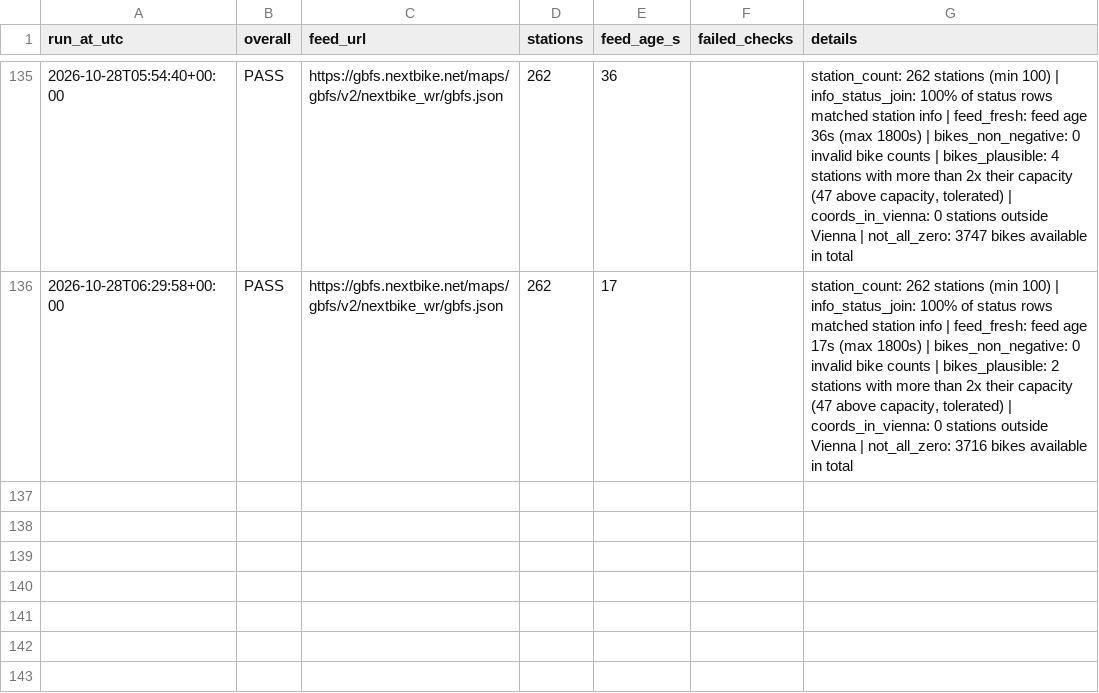
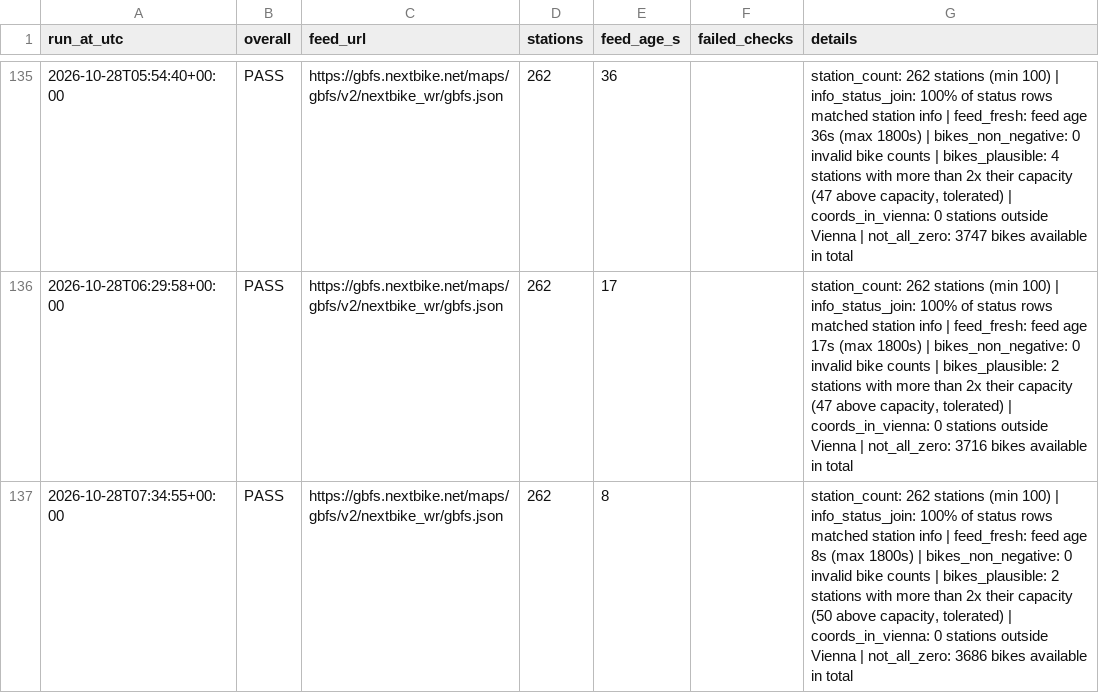
Before and after one commit to anitamor/vienna-nextbike-availability, a CSV file: data/check_log.csv, drawn as a sheet; only a part is shown, gaps mark what is left out; the diff names each change by its address in the sheet, - before the commit and + after, or states it on an @@ line.

```diff
--- a/data/check_log.csv
+++ b/data/check_log.csv
+row 137: 2026-10-28T07:34:55+00:00 | PASS | https://gbfs.nextbike.net/maps/gbfs/v2/nextbike_wr/gbfs.json | 262 | 8 |  | station_count: 262 stations (min 100) | info_status_join: 100% of status rows matched station info | feed_fresh: feed age 8s (max 1800s) | bikes_non_negative: 0 invalid bike counts | bikes_plausible: 2 stations with more than 2x their capacity (50 above capacity, tolerated) | coords_in_vienna: 0 stations outside Vienna | not_all_zero: 3686 bikes available in total
```
Also changed, not shown: 1 other file.
